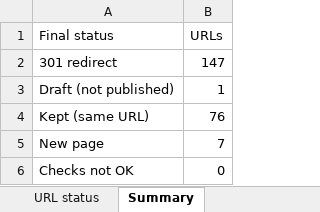
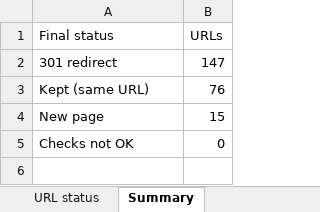
Before and after one commit to shehryarjoyia820/RCM.Texassolutions, an Excel workbook: docs/dental-refocus-url-status.xlsx, sheet Summary, drawn as a sheet; values as stored, in another font and other column widths than the file's, no borders; removed rows and columns are numbered as before the commit, all else as after; the diff names each change by its address in the sheet, - before the commit and + after, or states it on an @@ line.

```diff
--- a/docs/dental-refocus-url-status.xlsx (sheet Summary)
+++ b/docs/dental-refocus-url-status.xlsx (sheet Summary)
-row 3: Draft (not published) | 1
-B4 (URLs): 7
+B4 (URLs): 15
```
Also changed, not shown: sheet URL status, 13 other files.
